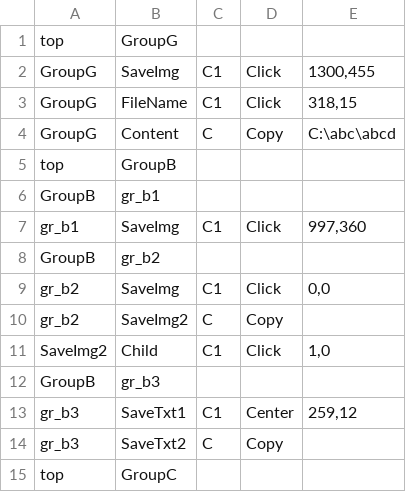
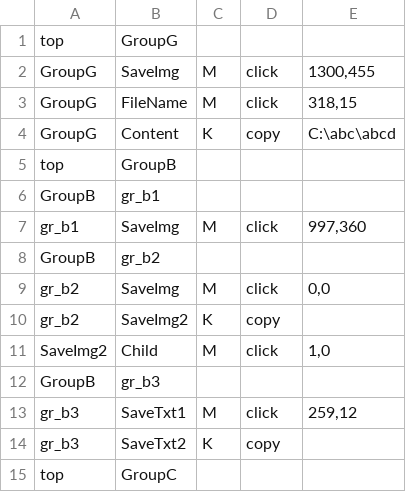
Before and after one commit to aoiupen/Macro_Tree, a CSV file: ex.csv, drawn as a sheet.

```diff
--- a/ex.csv
+++ b/ex.csv
@@ -1,15 +1,15 @@
 top,GroupG,,,,
-GroupG,SaveImg,C1,Click,"1300,455"
-GroupG,FileName,C1,Click,"318,15"
-GroupG,Content,C,Copy,C:\abc\abcd
+GroupG,SaveImg,M,click,"1300,455"
+GroupG,FileName,M,click,"318,15"
+GroupG,Content,K,copy,C:\abc\abcd
 top,GroupB,,,,
 GroupB,gr_b1,,,
-gr_b1,SaveImg,C1,Click,"997,360"
+gr_b1,SaveImg,M,click,"997,360"
 GroupB,gr_b2,,,
-gr_b2,SaveImg,C1,Click,"0,0"
-gr_b2,SaveImg2,C,Copy,
-SaveImg2,Child,C1,Click,"1,0"
+gr_b2,SaveImg,M,click,"0,0"
+gr_b2,SaveImg2,K,copy,
+SaveImg2,Child,M,click,"1,0"
 GroupB,gr_b3,,,
-gr_b3,SaveTxt1,C1,Center,"259,12"
-gr_b3,SaveTxt2,C,Copy,
+gr_b3,SaveTxt1,M,click,"259,12"
+gr_b3,SaveTxt2,K,copy,
 top,GroupC,,,,
```
Also changed, not shown: 7 other files.
